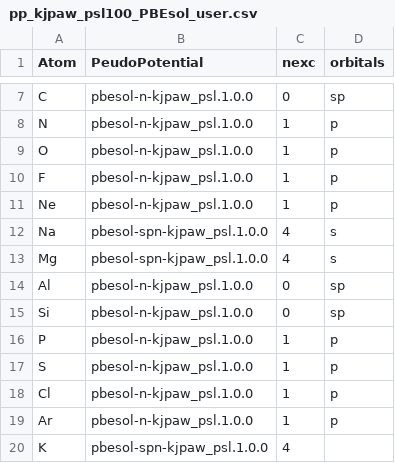
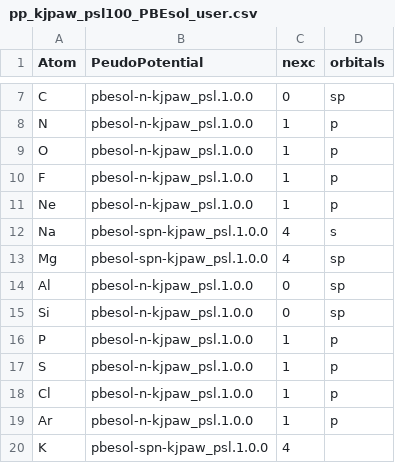
Before and after one commit to by-student-2017/cif2qewan, a CSV file: pp_psl_csv/pp_kjpaw_psl100_PBEsol_user.csv, drawn as a sheet; only a part is shown, gaps mark what is left out.

```diff
--- a/pp_psl_csv/pp_kjpaw_psl100_PBEsol_user.csv
+++ b/pp_psl_csv/pp_kjpaw_psl100_PBEsol_user.csv
@@ -12,3 +12,3 @@ Ne,pbesol-n-kjpaw_psl.1.0.0,1,p
 Na,pbesol-spn-kjpaw_psl.1.0.0,4,s
-Mg,pbesol-spn-kjpaw_psl.1.0.0,4,s
+Mg,pbesol-spn-kjpaw_psl.1.0.0,4,sp
 Al,pbesol-n-kjpaw_psl.1.0.0,0,sp
```
Also changed, not shown: 1 other file.
